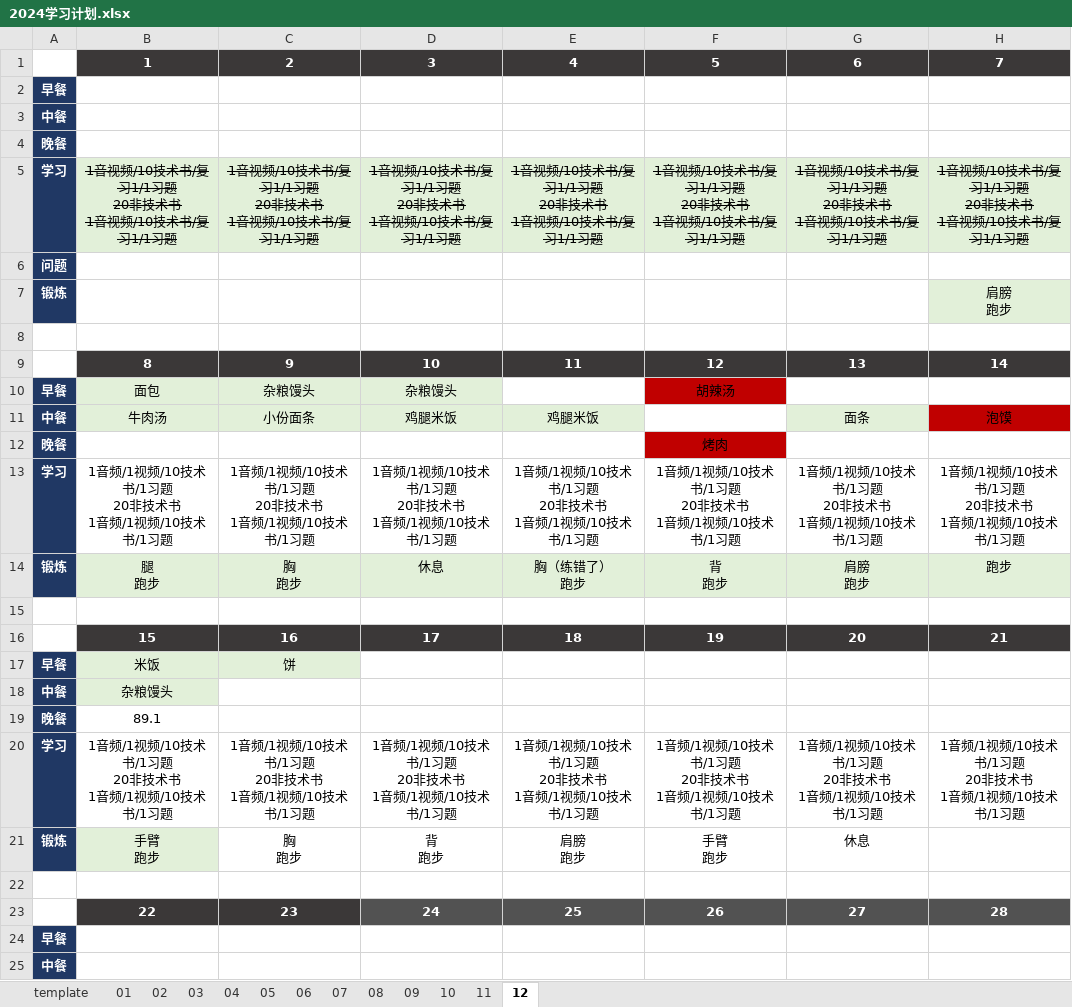
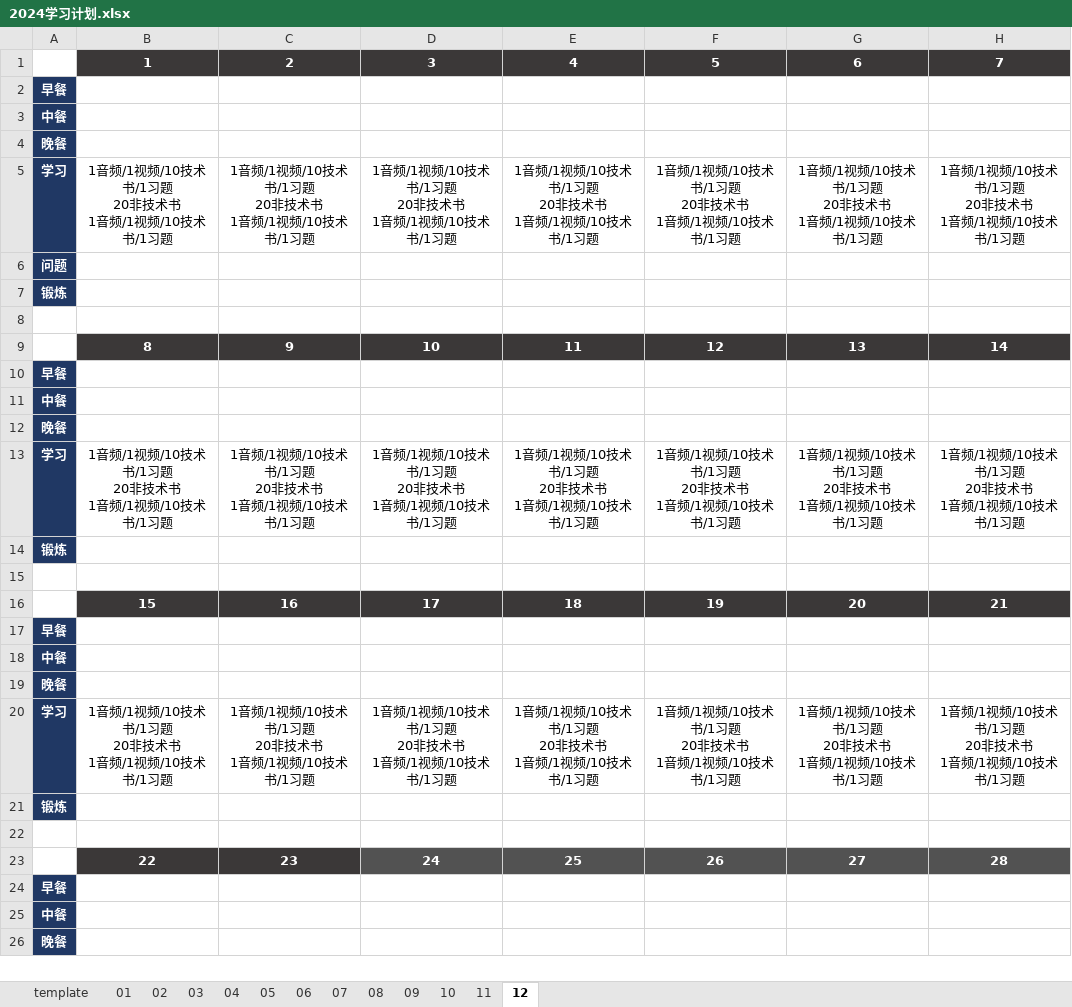
Before and after one commit to marmot-cn/readingNotes, an Excel workbook: 计划/2024学习计划.xlsx, sheet 12, drawn as a sheet; only a part is shown; the shorter side is filled out with more unchanged rows; values as stored, in another font and other column widths than the file's, no borders; removed rows and columns are numbered as before the commit, all else as after; ↵ is a line break in a cell; the diff names each change by its address in the sheet, - before the commit and + after, or states it on an @@ line.

```diff
--- a/计划/2024学习计划.xlsx (sheet 12)
+++ b/计划/2024学习计划.xlsx (sheet 12)
-B5: 1音视频/10技术书/复习1/1习题 ↵ 20非技术书 ↵ 1音视频/10技术书/复习1/1习题
+B5: 1音频/1视频/10技术书/1习题 ↵ 20非技术书 ↵ 1音频/1视频/10技术书/1习题
@@ B5:H5 fill: #E2F0D9 → none, strikethrough: on → off @@
-C5: 1音视频/10技术书/复习1/1习题 ↵ 20非技术书 ↵ 1音视频/10技术书/复习1/1习题
+C5: 1音频/1视频/10技术书/1习题 ↵ 20非技术书 ↵ 1音频/1视频/10技术书/1习题
-D5: 1音视频/10技术书/复习1/1习题 ↵ 20非技术书 ↵ 1音视频/10技术书/复习1/1习题
+D5: 1音频/1视频/10技术书/1习题 ↵ 20非技术书 ↵ 1音频/1视频/10技术书/1习题
-E5: 1音视频/10技术书/复习1/1习题 ↵ 20非技术书 ↵ 1音视频/10技术书/复习1/1习题
+E5: 1音频/1视频/10技术书/1习题 ↵ 20非技术书 ↵ 1音频/1视频/10技术书/1习题
-F5: 1音视频/10技术书/复习1/1习题 ↵ 20非技术书 ↵ 1音视频/10技术书/复习1/1习题
+F5: 1音频/1视频/10技术书/1习题 ↵ 20非技术书 ↵ 1音频/1视频/10技术书/1习题
-G5: 1音视频/10技术书/复习1/1习题 ↵ 20非技术书 ↵ 1音视频/10技术书/复习1/1习题
+G5: 1音频/1视频/10技术书/1习题 ↵ 20非技术书 ↵ 1音频/1视频/10技术书/1习题
-H5: 1音视频/10技术书/复习1/1习题 ↵ 20非技术书 ↵ 1音视频/10技术书/复习1/1习题
+H5: 1音频/1视频/10技术书/1习题 ↵ 20非技术书 ↵ 1音频/1视频/10技术书/1习题
-H7: 肩膀 ↵ 跑步
+H7: (empty)
-H7 fill: #E2F0D9
+H7 fill: none
-row 10: 早餐 | 面包 | 杂粮馒头 | 杂粮馒头 |  | 胡辣汤
-row 11: 中餐 | 牛肉汤 | 小份面条 | 鸡腿米饭 | 鸡腿米饭 |  | 面条 | 泡馍
+row 10: 早餐
+row 11: 中餐
-F12: 烤肉
+F12: (empty)
-F12 fill: #C00000
+F12 fill: none
-row 14: 锻炼 | 腿 ↵ 跑步 | 胸 ↵ 跑步 | 休息 | 胸（练错了） ↵ 跑步 | 背 ↵ 跑步 | 肩膀 ↵ 跑步 | 跑步
+row 14: 锻炼
-B17: 米饭
+B17: (empty)
-B17:C17 fill: #E2F0D9
+B17:C17 fill: none
-C17: 饼
+C17: (empty)
-B18: 杂粮馒头
+B18: (empty)
-B18 fill: #E2F0D9
+B18 fill: none
-B19: 89.1
+B19: (empty)
-row 21: 锻炼 | 手臂 ↵ 跑步 | 胸 ↵ 跑步 | 背 ↵ 跑步 | 肩膀 ↵ 跑步 | 手臂 ↵ 跑步 | 休息
+row 21: 锻炼
```
Also changed, not shown: sheet 01, sheet 02, 计划/2023学习计划.xlsx, 计划/2024鸡丁计划.xlsx, 1 other file.
